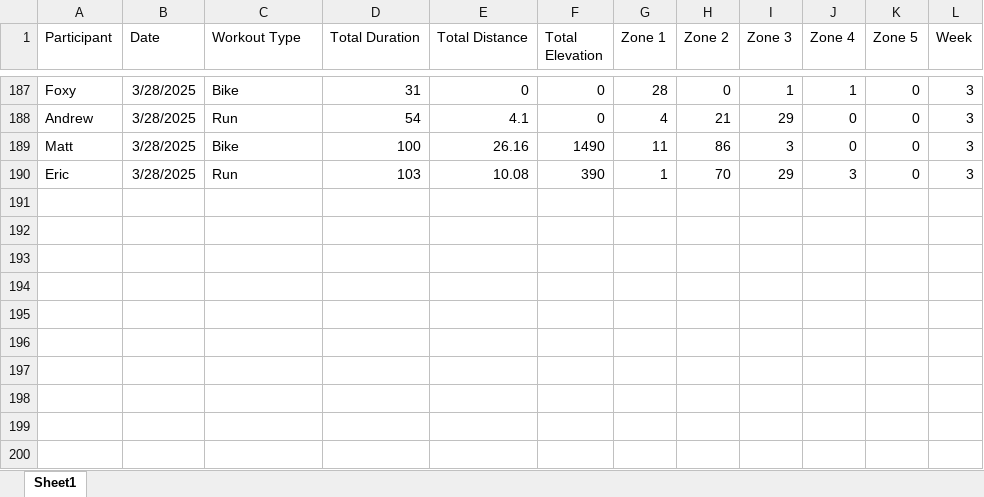
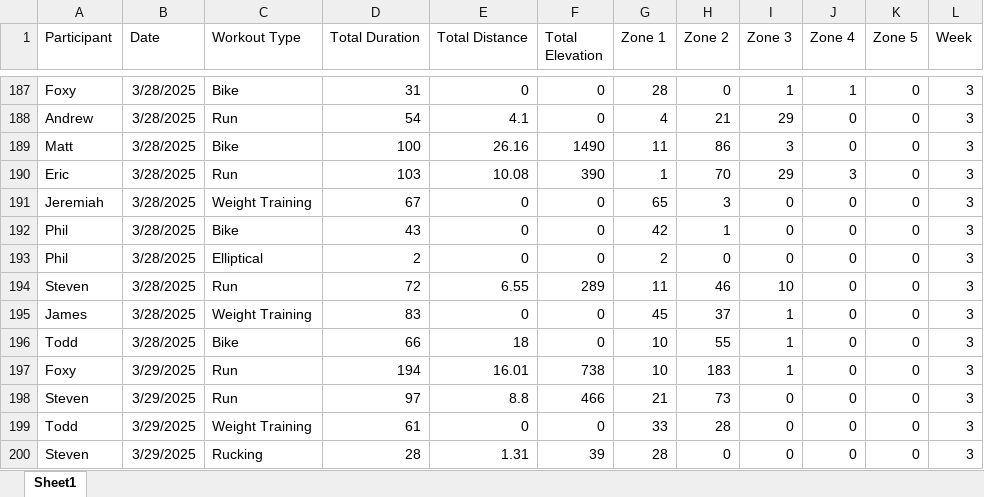
Before and after one commit to Steven-Carter-Data/50k-Strava-Tracker, an Excel workbook: TieDye_Weekly_Scoreboard.xlsx, sheet Sheet1, drawn as a sheet; only a part is shown, gaps mark what is left out; values as stored, in another font and other column widths than the file's, no borders; the diff names each change by its address in the sheet, - before the commit and + after, or states it on an @@ line.

Commit message:
updates

```diff
--- a/TieDye_Weekly_Scoreboard.xlsx (sheet Sheet1)
+++ b/TieDye_Weekly_Scoreboard.xlsx (sheet Sheet1)
+row 191: Jeremiah | 3/28/2025 | Weight Training | 67 | 0 | 0 | 65 | 3 | 0 | 0 | 0 | 3
+row 192: Phil | 3/28/2025 | Bike | 43 | 0 | 0 | 42 | 1 | 0 | 0 | 0 | 3
+row 193: Phil | 3/28/2025 | Elliptical | 2 | 0 | 0 | 2 | 0 | 0 | 0 | 0 | 3
+row 194: Steven | 3/28/2025 | Run | 72 | 6.55 | 289 | 11 | 46 | 10 | 0 | 0 | 3
+row 195: James | 3/28/2025 | Weight Training | 83 | 0 | 0 | 45 | 37 | 1 | 0 | 0 | 3
+row 196: Todd | 3/28/2025 | Bike | 66 | 18 | 0 | 10 | 55 | 1 | 0 | 0 | 3
+row 197: Foxy | 3/29/2025 | Run | 194 | 16.01 | 738 | 10 | 183 | 1 | 0 | 0 | 3
+row 198: Steven | 3/29/2025 | Run | 97 | 8.8 | 466 | 21 | 73 | 0 | 0 | 0 | 3
+row 199: Todd | 3/29/2025 | Weight Training | 61 | 0 | 0 | 33 | 28 | 0 | 0 | 0 | 3
+row 200: Steven | 3/29/2025 | Rucking | 28 | 1.31 | 39 | 28 | 0 | 0 | 0 | 0 | 3
```
